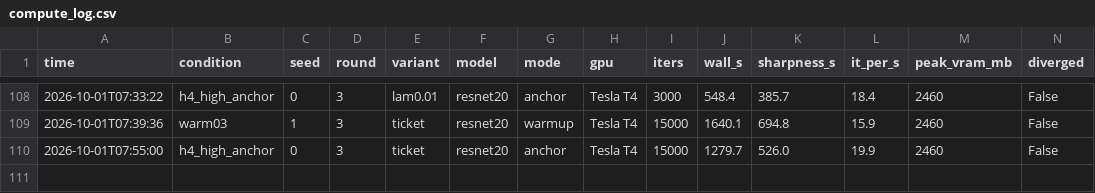
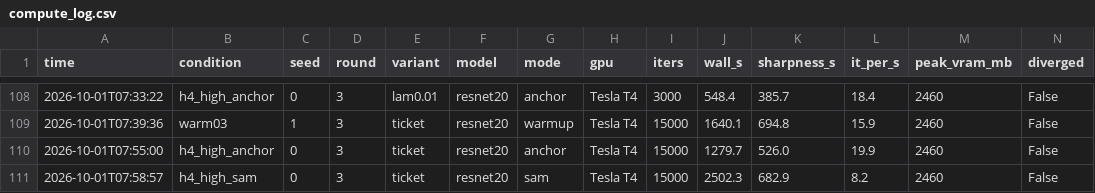
Before and after one commit to kneat2448/LTH-ML-final, a CSV file: results/compute_log.csv, drawn as a sheet; only a part is shown, gaps mark what is left out; the diff names each change by its address in the sheet, - before the commit and + after, or states it on an @@ line.

```diff
--- a/results/compute_log.csv
+++ b/results/compute_log.csv
+row 111: 2026-10-01T07:58:57 | h4_high_sam | 0 | 3 | ticket | resnet20 | sam | Tesla T4 | 15000 | 2502.3 | 682.9 | 8.2 | 2460 | False
```
Also changed, not shown: 2 other files.
